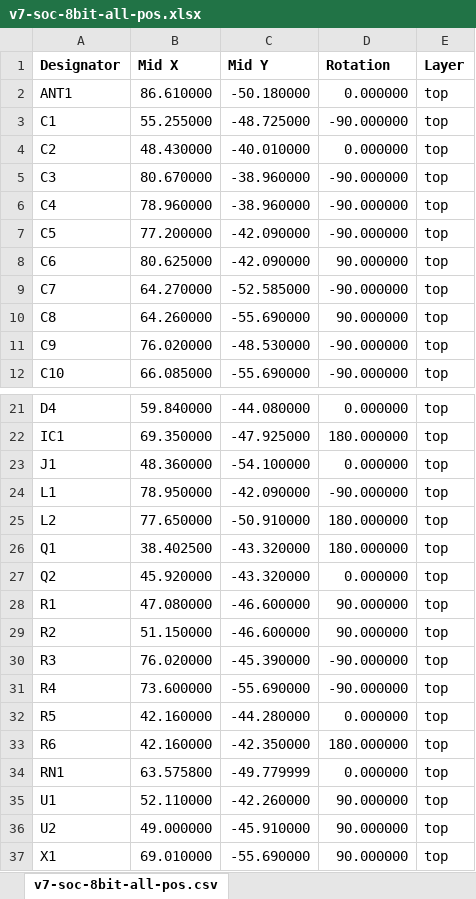
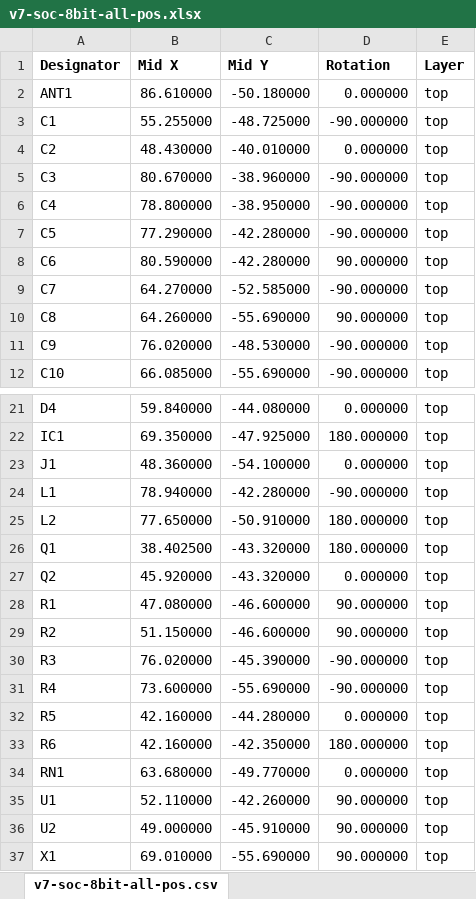
Before and after one commit to vroland/epdiy-hardware, an Excel workbook: v7-soc-8bit/fabrication/v7-soc-8bit-all-pos.xlsx, sheet v7-soc-8bit-all-pos.csv, drawn as a sheet; only a part is shown, gaps mark what is left out; values as stored, in another font and other column widths than the file's, no borders; the diff names each change by its address in the sheet, - before the commit and + after, or states it on an @@ line.

```diff
--- a/v7-soc-8bit/fabrication/v7-soc-8bit-all-pos.xlsx (sheet v7-soc-8bit-all-pos.csv)
+++ b/v7-soc-8bit/fabrication/v7-soc-8bit-all-pos.xlsx (sheet v7-soc-8bit-all-pos.csv)
-B6 (Mid X): 78.960000
+B6 (Mid X): 78.800000
-C6 (Mid Y): -38.960000
+C6 (Mid Y): -38.950000
-B7 (Mid X): 77.200000
+B7 (Mid X): 77.290000
-C7:C8 (Mid Y): -42.090000
+C7:C8 (Mid Y): -42.280000
-B8 (Mid X): 80.625000
+B8 (Mid X): 80.590000
-B24 (Mid X): 78.950000
+B24 (Mid X): 78.940000
-C24 (Mid Y): -42.090000
+C24 (Mid Y): -42.280000
-B34 (Mid X): 63.575800
+B34 (Mid X): 63.680000
-C34 (Mid Y): -49.779999
+C34 (Mid Y): -49.770000
```
Also changed, not shown: v7-soc-8bit/fabrication/BOM.xlsx, 21 other files.
